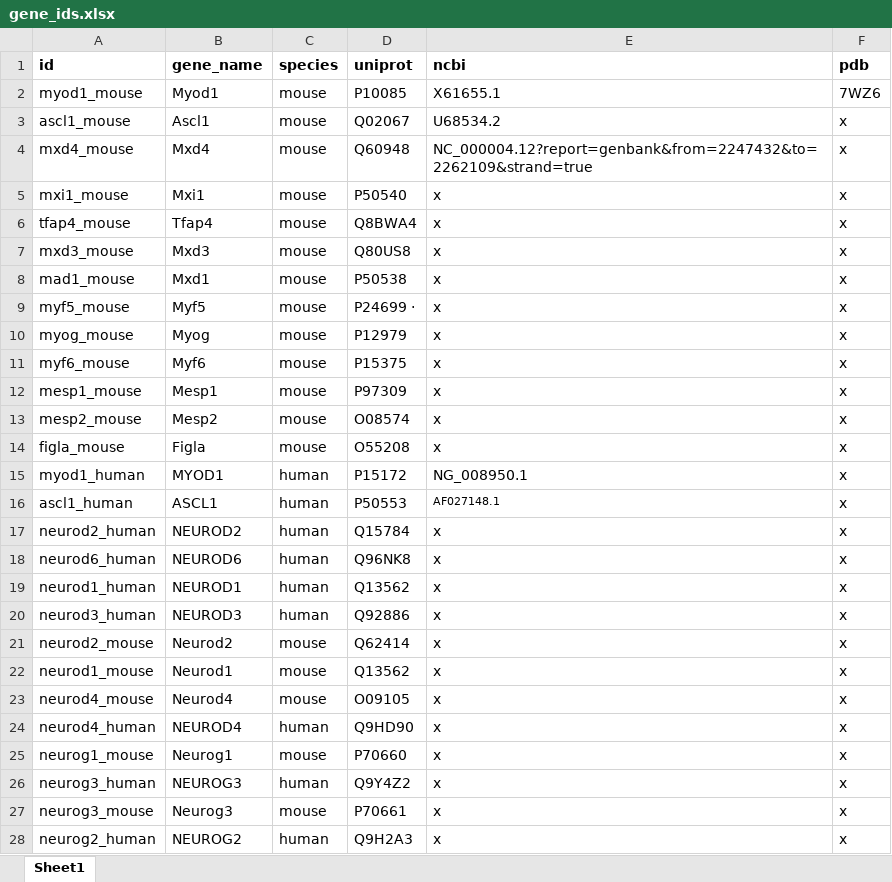
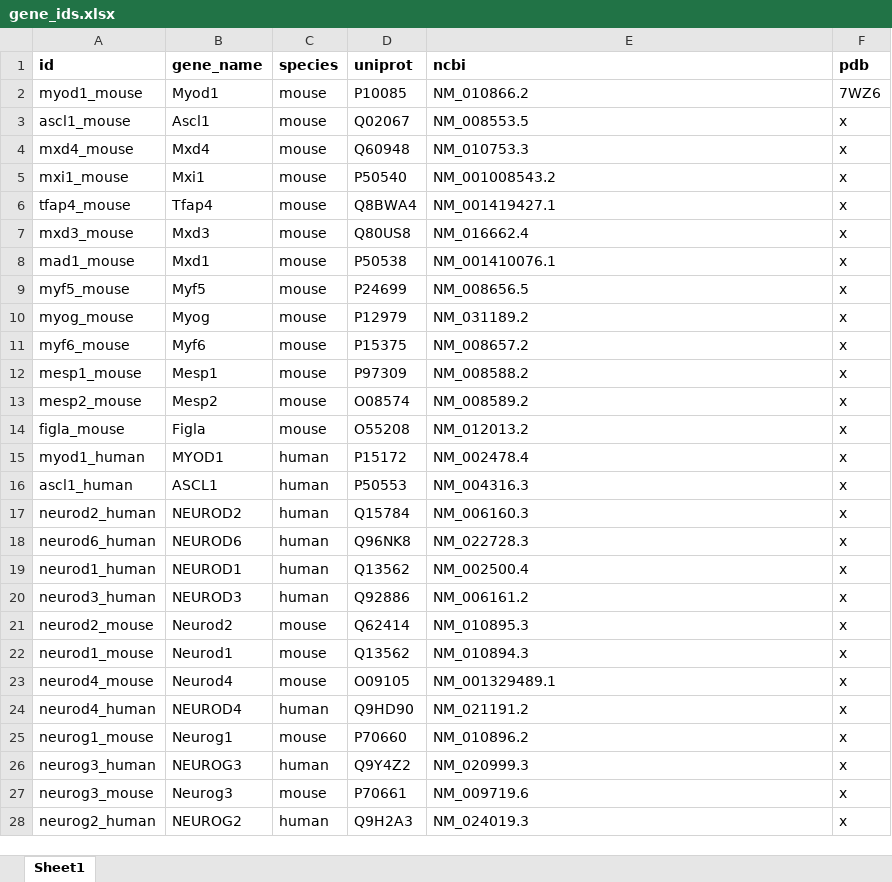
Before and after one commit to suarezalvarez/hlh_browser, an Excel workbook: data/gene_ids.xlsx, sheet Sheet1, drawn as a sheet; only a part is shown; values as stored, in another font and other column widths than the file's, no borders; the diff covers the shown part only; the diff names each change by its address in the sheet, - before the commit and + after, or states it on an @@ line.

```diff
--- a/data/gene_ids.xlsx (sheet Sheet1)
+++ b/data/gene_ids.xlsx (sheet Sheet1)
-E2 (ncbi): X61655.1
+E2 (ncbi): NM_010866.2
-E3 (ncbi): U68534.2
+E3 (ncbi): NM_008553.5
-E4 (ncbi): NC_000004.12?report=genbank&from=2247432&to=2262109&strand=true
+E4 (ncbi): NM_010753.3
-E5 (ncbi): x
+E5 (ncbi): NM_001008543.2
-E6 (ncbi): x
+E6 (ncbi): NM_001419427.1
-E7 (ncbi): x
+E7 (ncbi): NM_016662.4
-E8 (ncbi): x
+E8 (ncbi): NM_001410076.1
-D9 (uniprot): P24699 ·
+D9 (uniprot): P24699
-E9 (ncbi): x
+E9 (ncbi): NM_008656.5
-E10 (ncbi): x
+E10 (ncbi): NM_031189.2
-E11 (ncbi): x
+E11 (ncbi): NM_008657.2
-E12 (ncbi): x
+E12 (ncbi): NM_008588.2
-E13 (ncbi): x
+E13 (ncbi): NM_008589.2
-E14 (ncbi): x
+E14 (ncbi): NM_012013.2
-E15 (ncbi): NG_008950.1
+E15 (ncbi): NM_002478.4
-E16 (ncbi): AF027148.1
+E16 (ncbi): NM_004316.3
@@ E16 text size: larger @@
-E17 (ncbi): x
+E17 (ncbi): NM_006160.3
-E18 (ncbi): x
+E18 (ncbi): NM_022728.3
-E19 (ncbi): x
+E19 (ncbi): NM_002500.4
-E20 (ncbi): x
+E20 (ncbi): NM_006161.2
-E21 (ncbi): x
+E21 (ncbi): NM_010895.3
-E22 (ncbi): x
+E22 (ncbi): NM_010894.3
-E23 (ncbi): x
+E23 (ncbi): NM_001329489.1
-E24 (ncbi): x
+E24 (ncbi): NM_021191.2
-E25 (ncbi): x
+E25 (ncbi): NM_010896.2
-E26 (ncbi): x
+E26 (ncbi): NM_020999.3
-E27 (ncbi): x
+E27 (ncbi): NM_009719.6
-E28 (ncbi): x
+E28 (ncbi): NM_024019.3
```
Also changed, not shown: 138 edited cells elsewhere in this sheet, 5 other files.
